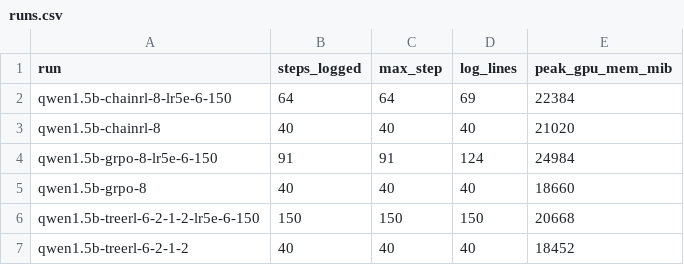
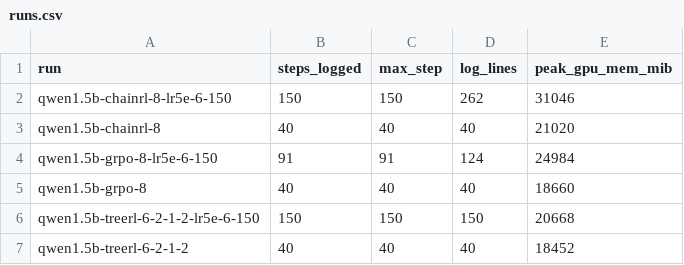
Before and after one commit to likhitbhogadi/TreeRL, a CSV file: mid_submission/results/rl/runs.csv, drawn as a sheet.

```diff
--- a/mid_submission/results/rl/runs.csv
+++ b/mid_submission/results/rl/runs.csv
@@ -1,3 +1,3 @@
 run,steps_logged,max_step,log_lines,peak_gpu_mem_mib
-qwen1.5b-chainrl-8-lr5e-6-150,64,64,69,22384
+qwen1.5b-chainrl-8-lr5e-6-150,150,150,262,31046
 qwen1.5b-chainrl-8,40,40,40,21020
```
Also changed, not shown: mid_submission/results/rl/eval.csv, mid_submission/results/rl/eval_table.csv, 9 other files.
